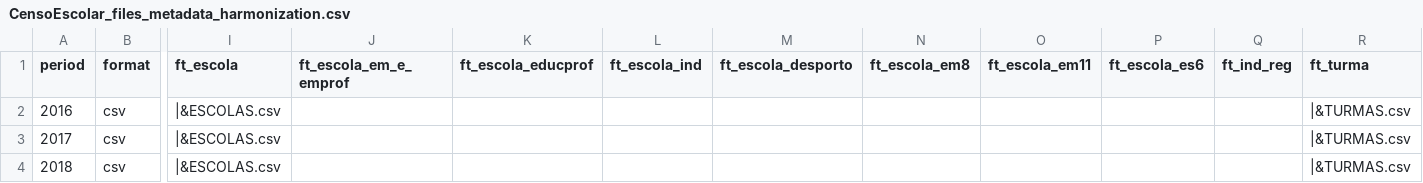
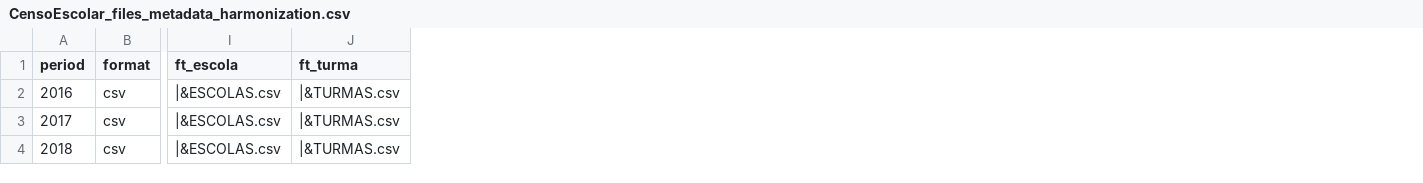
Before and after one commit to lnribeiro/microdadosBrasil, a CSV file: inst/extdata/CensoEscolar_files_metadata_harmonization.csv, drawn as a sheet; only a part is shown, gaps mark what is left out; the diff names each change by its address in the sheet, - before the commit and + after, or states it on an @@ line.

```diff
--- a/inst/extdata/CensoEscolar_files_metadata_harmonization.csv
+++ b/inst/extdata/CensoEscolar_files_metadata_harmonization.csv
-column J (ft_escola_em_e_emprof), empty
-column K (ft_escola_educprof), empty
-column L (ft_escola_ind), empty
-column M (ft_escola_desporto), empty
-column N (ft_escola_em8), empty
-column O (ft_escola_em11), empty
-column P (ft_escola_es6), empty
-column Q (ft_ind_reg), empty
```
Also changed, not shown: inst/extdata/ANA_files_metadata_harmonization.csv, 13 other files.
